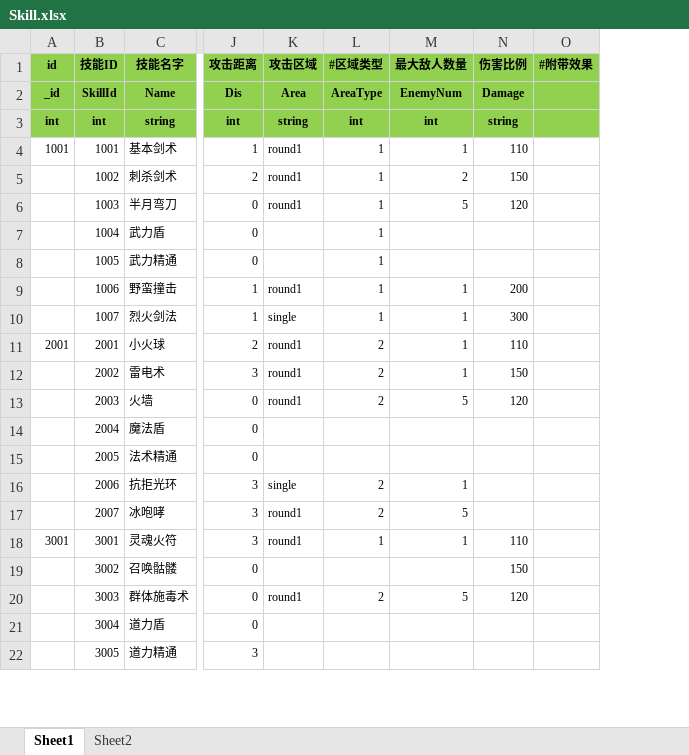
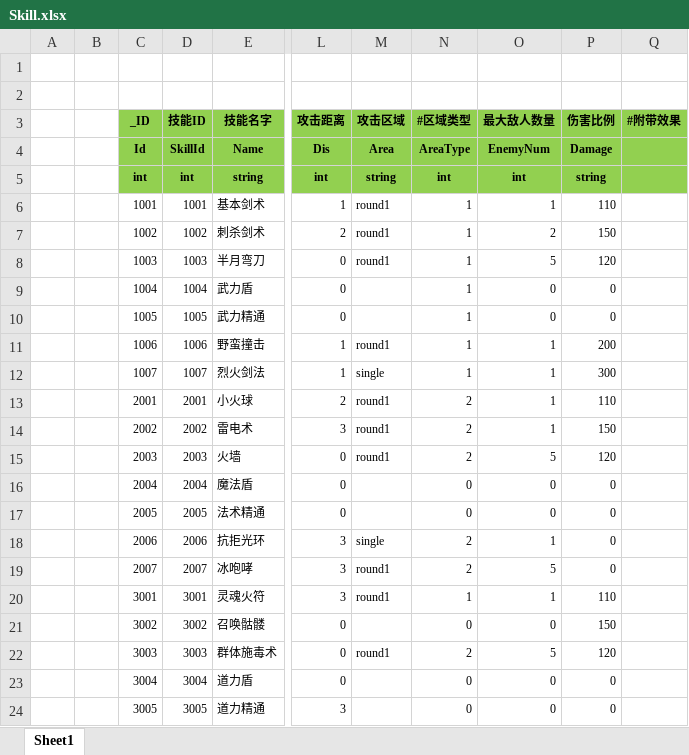
Before and after one commit to wokanjianyang/WrittenLegend, an Excel workbook: Excel/Skill.xlsx, sheet Sheet1, drawn as a sheet; only a part is shown, gaps mark what is left out; values as stored, in another font and other column widths than the file's, no borders; addresses are those after the commit; rows hold the shown columns only; the diff covers the shown part only; the diff names each change by its address in the sheet, - before the commit and + after, or states it on an @@ line.

```diff
--- a/Excel/Skill.xlsx (sheet Sheet1)
+++ b/Excel/Skill.xlsx (sheet Sheet1)
-sheet tab: Sheet2
+column A, empty
+column B, empty
+row 1: (empty)
+row 2: (empty)
-C3: id
+C3: _ID
-C4: _id
+C4: Id
-C7: (empty)
+C7: 1002
-C8: (empty)
+C8: 1003
-C9: (empty)
+C9: 1004
-O9:O10: (empty)
+O9:O10: 0
-P9:P10: (empty)
+P9:P10: 0
-C10: (empty)
+C10: 1005
-C11: (empty)
+C11: 1006
-C12: (empty)
+C12: 1007
-C14: (empty)
+C14: 2002
-C15: (empty)
+C15: 2003
-C16: (empty)
+C16: 2004
-N16:N17: (empty)
+N16:N17: 0
-O16:O17: (empty)
+O16:O17: 0
-P16:P19: (empty)
+P16:P19: 0
-C17: (empty)
+C17: 2005
-C18: (empty)
+C18: 2006
-C19: (empty)
+C19: 2007
-C21: (empty)
+C21: 3002
-N21: (empty)
+N21: 0
-O21: (empty)
+O21: 0
-C22: (empty)
+C22: 3003
-C23: (empty)
+C23: 3004
-N23:N24: (empty)
+N23:N24: 0
-O23:O24: (empty)
+O23:O24: 0
-P23:P24: (empty)
+P23:P24: 0
-C24: (empty)
+C24: 3005
```
Also changed, not shown: 1 removed row and 16 edited cells elsewhere in this sheet, Excel/LevelConfig.xlsx, Excel/MonsterBase.xlsx, 19 other files.
